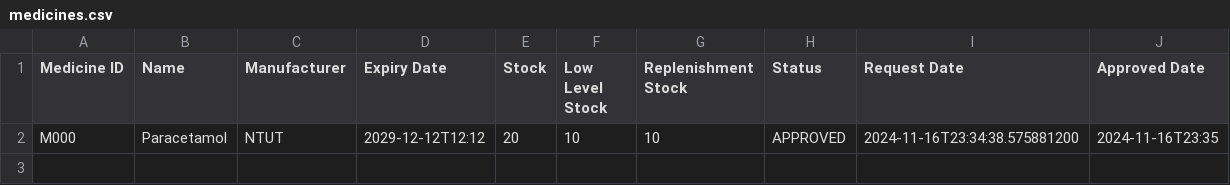
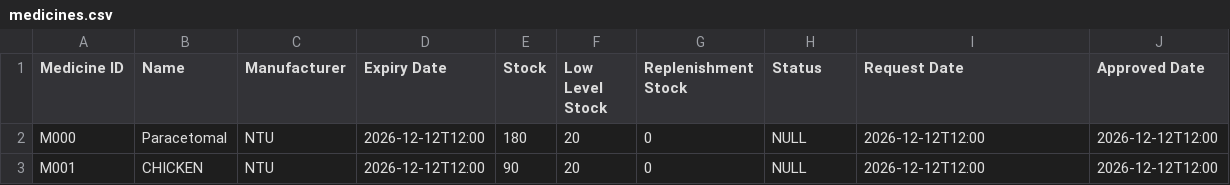
Before and after one commit to malcolmfong01/MalcolmsProject, a CSV file: src/repository/data/medicines.csv, drawn as a sheet.

```diff
--- a/src/repository/data/medicines.csv
+++ b/src/repository/data/medicines.csv
@@ -1,2 +1,3 @@
 Medicine ID,Name,Manufacturer,Expiry Date,Stock,Low Level Stock,Replenishment Stock,Status,Request Date,Approved Date
-M000,Paracetamol,NTUT,2029-12-12T12:12,20,10,10,APPROVED,2024-11-16T23:34:38.575881200,2024-11-16T23:35
+M000,Paracetomal,NTU,2026-12-12T12:00,180,20,0,NULL,2026-12-12T12:00,2026-12-12T12:00
+M001,CHICKEN,NTU,2026-12-12T12:00,90,20,0,NULL,2026-12-12T12:00,2026-12-12T12:00
```
Also changed, not shown: src/repository/data/appointment_outcome_records.csv, src/repository/data/appointment_records.csv, 24 other files.
